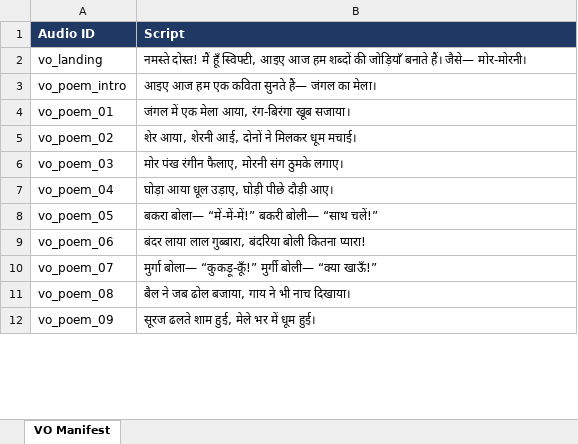
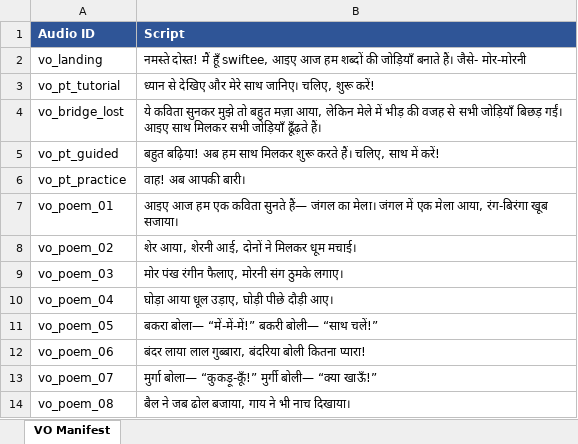
Before and after one commit to Prashantkumar12345678/Hindi-game-gender-identify, an Excel workbook: HI02H11_L03_S02/VO_Manifest.xlsx, sheet VO Manifest, drawn as a sheet; only a part is shown; the shorter side is filled out with more unchanged rows; values as stored, in another font and other column widths than the file's, no borders; removed rows and columns are numbered as before the commit, all else as after; the diff covers the shown part only; the diff names each change by its address in the sheet, - before the commit and + after, or states it on an @@ line.

```diff
--- a/HI02H11_L03_S02/VO_Manifest.xlsx (sheet VO Manifest)
+++ b/HI02H11_L03_S02/VO_Manifest.xlsx (sheet VO Manifest)
-A1:B1 fill: #1F3864
+A1:B1 fill: #2F5597
-B2 (Script): …मैं हूँ स्विफ्टी, आइए आज हम शब्दों की जोड़ियाँ बनाते हैं। जैसे— मोर-मोरनी।
+B2 (Script): …मैं हूँ swiftee, आइए आज हम शब्दों की जोड़ियाँ बनाते हैं। जैसे- मोर-मोरनी
-row 3: vo_poem_intro | आइए आज हम एक कविता सुनते हैं— जंगल का मेला।
@@ row 54 moved to row 3: vo_pt_tutorial @@
+row 4: vo_bridge_lost | ये कविता सुनकर मुझे तो बहुत मज़ा आया, लेकिन मेले में भीड़ की वजह से सभी जोड़ियाँ बिछड़ गईं। आइए साथ मिलकर सभी जोड़ियाँ ढूँढ़ते हैं।
@@ row 55 moved to row 5: vo_pt_guided @@
@@ row 56 moved to row 6: vo_pt_practice @@
-B7 (Script): जंगल में…
+B7 (Script): आइए आज हम एक कविता सुनते हैं— जंगल का मेला। जंगल में…
```
Also changed, not shown: 31 added rows, 5 removed rows, 4 moved rows and 8 edited cells elsewhere in this sheet, HI02H11_L03_S02/VO_Manifest_Review3.xlsx, 16 other files.
